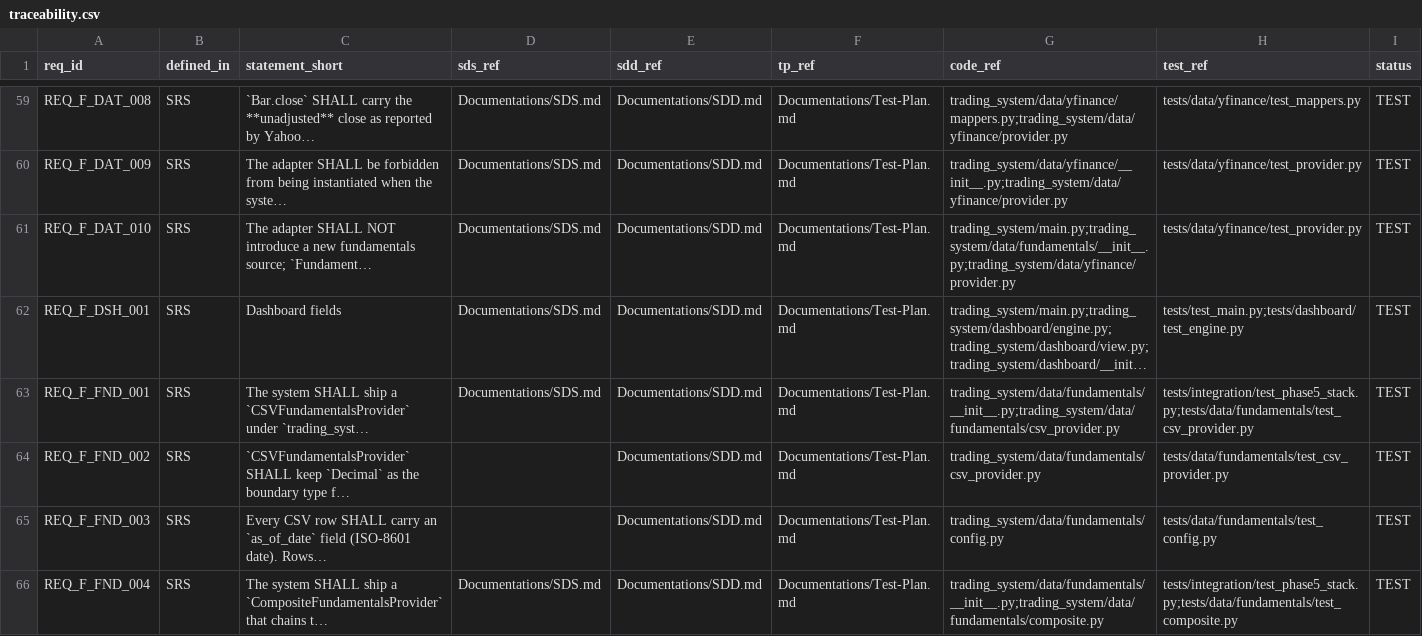
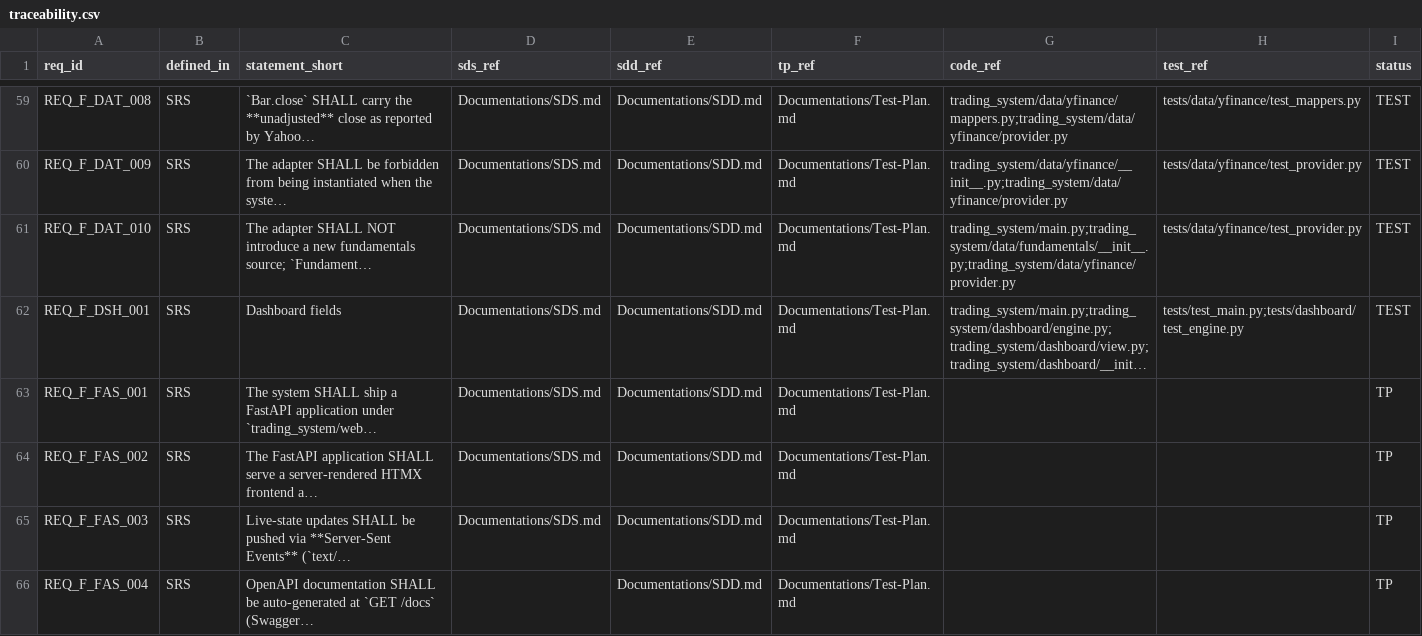
Before and after one commit to lfazio/trading-bot, a CSV file: docs/traceability.csv, drawn as a sheet; only a part is shown, gaps mark what is left out; the shorter side is filled out with more unchanged rows; long unchanged cells end in …; the diff covers the shown part only; the diff names each change by its address in the sheet, - before the commit and + after, or states it on an @@ line.

```diff
--- a/docs/traceability.csv
+++ b/docs/traceability.csv
+row 63: REQ_F_FAS_001 | SRS | The system SHALL ship a FastAPI application under `trading_system/web… | Documentations/SDS.md | Documentations/SDD.md | Documentations/Test-Plan.md |  |  | TP
+row 64: REQ_F_FAS_002 | SRS | The FastAPI application SHALL serve a server-rendered HTMX frontend a… | Documentations/SDS.md | Documentations/SDD.md | Documentations/Test-Plan.md |  |  | TP
+row 65: REQ_F_FAS_003 | SRS | Live-state updates SHALL be pushed via **Server-Sent Events** (`text/… | Documentations/SDS.md | Documentations/SDD.md | Documentations/Test-Plan.md |  |  | TP
+row 66: REQ_F_FAS_004 | SRS | OpenAPI documentation SHALL be auto-generated at `GET /docs` (Swagger… |  | Documentations/SDD.md | Documentations/Test-Plan.md |  |  | TP
```
Also changed, not shown: 16 added rows elsewhere in this file, 1 other file.
